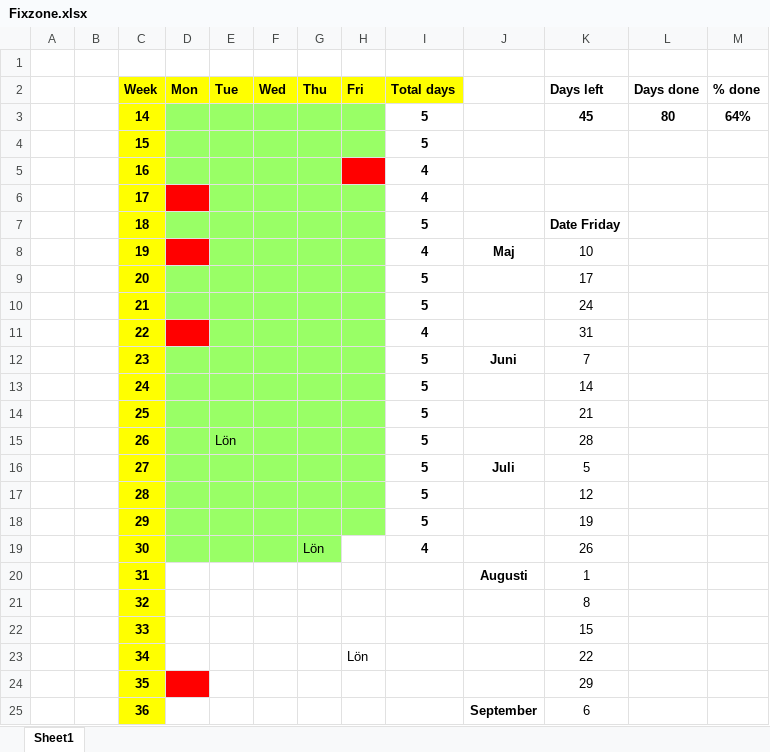
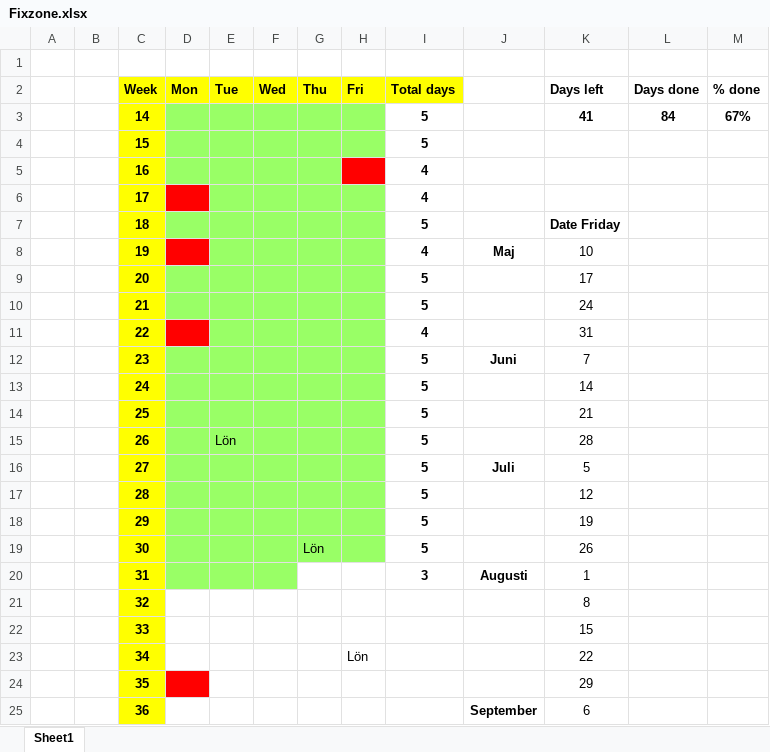
Before and after one commit to cjonasl/Leander, an Excel workbook: Administration/Fixzone.xlsx, sheet Sheet1, drawn as a sheet; only a part is shown; values as stored, in another font and other column widths than the file's, no borders; the diff names each change by its address in the sheet, - before the commit and + after, or states it on an @@ line.

```diff
--- a/Administration/Fixzone.xlsx (sheet Sheet1)
+++ b/Administration/Fixzone.xlsx (sheet Sheet1)
-K3 (Days left): 45
+K3 (Days left): 41
-L3 (Days done): 80
+L3 (Days done): 84
-M3 (% done): 64%
+M3 (% done): 67%
-H19 fill: none
+H19 fill: #99FF66
-I19 (Total days): 4
+I19 (Total days): 5
-D20:F20 fill: none
+D20:F20 fill: #99FF66
-I20 (Total days): (empty)
+I20 (Total days): 3
```
Also changed, not shown: 13 other files.
